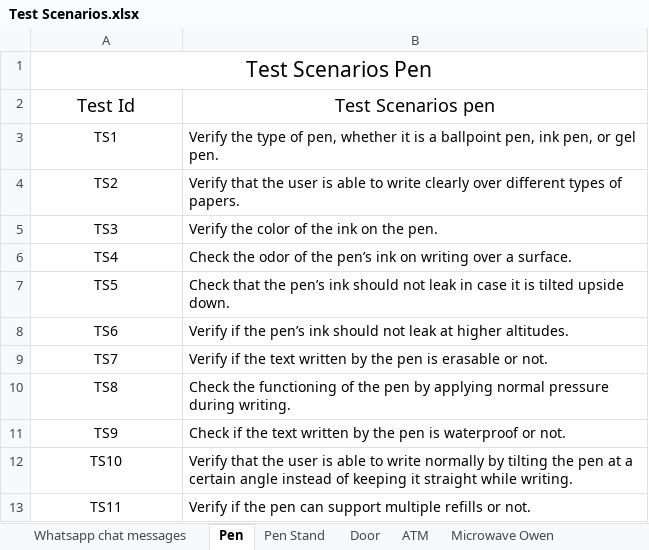
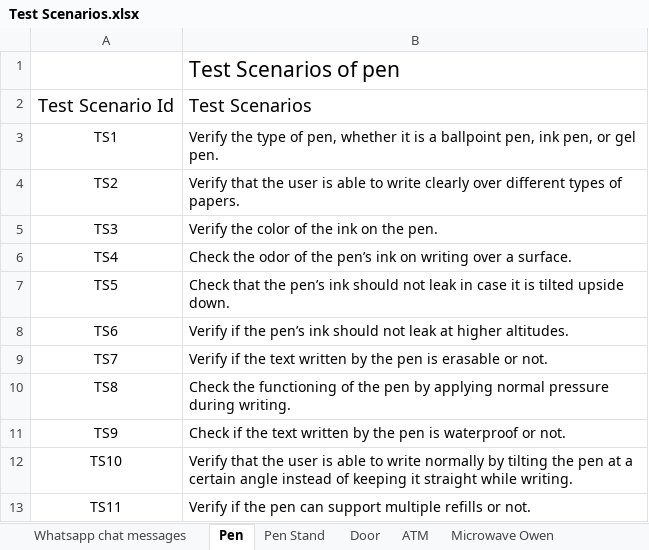
Before and after one commit to Devarsh4582/manual-testing, an Excel workbook: Test Scenarios.xlsx, sheet Pen, drawn as a sheet; values as stored, in another font and other column widths than the file's, no borders; removed rows and columns are numbered as before the commit, all else as after; the diff names each change by its address in the sheet, - before the commit and + after, or states it on an @@ line.

```diff
--- a/Test Scenarios.xlsx (sheet Pen)
+++ b/Test Scenarios.xlsx (sheet Pen)
-row 1: Test Scenarios Pen
-row 2: Test Id | Test Scenarios pen
+row 1:  | Test Scenarios of pen
+row 2: Test Scenario Id | Test Scenarios
```
Also changed, not shown: sheet Gmail, sheet Pen Stand, sheet Whatsapp payment, sheet whatsapp Group, sheet Door, sheet Lift, 6 more sheets.
